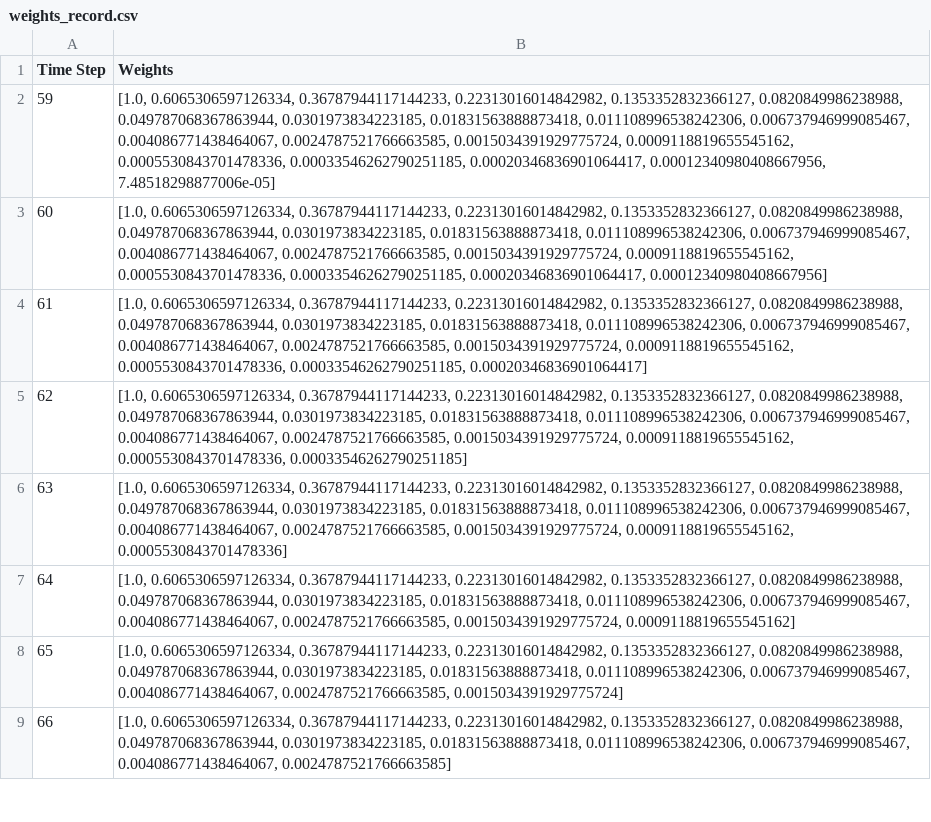
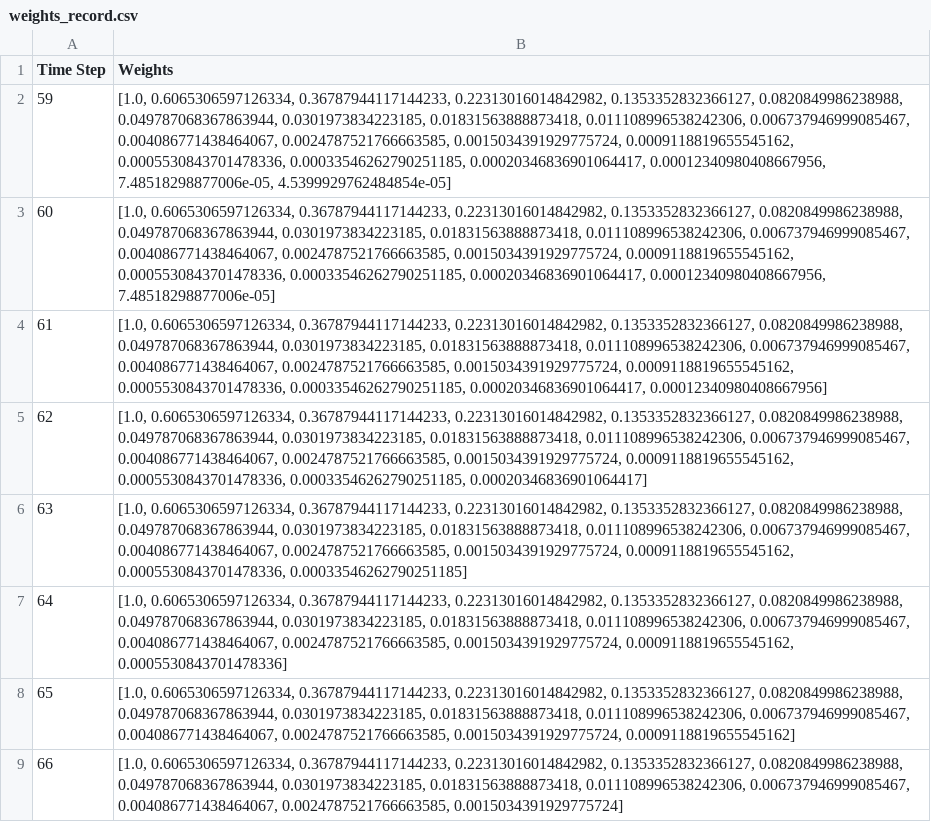
Before and after one commit to JariCD05/Link_Selection_Model, a CSV file: CSV/weights_record.csv, drawn as a sheet; only a part is shown; the shorter side is filled out with more unchanged rows; addresses are those after the commit; the diff names each change by its address in the sheet, - before the commit and + after, or states it on an @@ line.

```diff
--- a/CSV/weights_record.csv
+++ b/CSV/weights_record.csv
+row 2: 59 | [1.0, 0.6065306597126334, 0.36787944117144233, 0.22313016014842982, 0.1353352832366127, 0.0820849986238988, 0.049787068367863944, 0.0301973834223185, 0.01831563888873418, 0.011108996538242306, 0.006737946999085467, 0.004086771438464067, 0.0024787521766663585, 0.0015034391929775724, 0.0009118819655545162, 0.0005530843701478336, 0.00033546262790251185, 0.00020346836901064417, 0.00012340980408667956, 7.48518298877006e-05, 4.5399929762484854e-05]
@@ column A (Time Step) renumbered between rows 3 and 22 @@
```
Also changed, not shown: CSV/decay_included_throughput_performance.csv, CSV/satellite_performance.csv, 6 other files.
